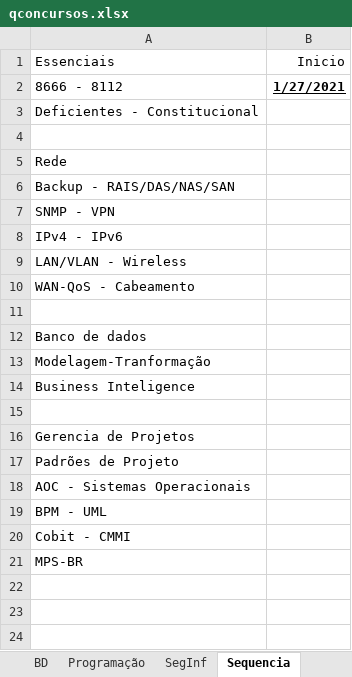
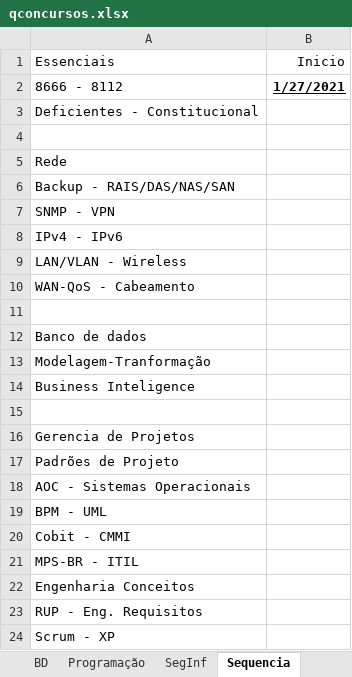
Before and after one commit to willhc1984/estudos, an Excel workbook: qconcursos.xlsx, sheet Sequencia, drawn as a sheet; values as stored, in another font and other column widths than the file's, no borders; the diff names each change by its address in the sheet, - before the commit and + after, or states it on an @@ line.

```diff
--- a/qconcursos.xlsx (sheet Sequencia)
+++ b/qconcursos.xlsx (sheet Sequencia)
-A21 (Essenciais): MPS-BR
+A21 (Essenciais): MPS-BR - ITIL
+row 22: Engenharia Conceitos
+row 23: RUP - Eng. Requisitos
+row 24: Scrum - XP
```
Also changed, not shown: sheet Governança, sheet Engenharia, 7 other files.
